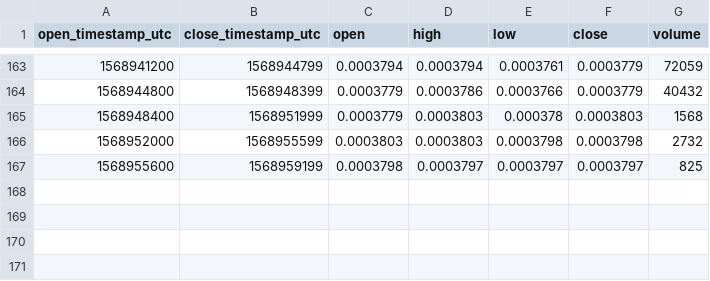
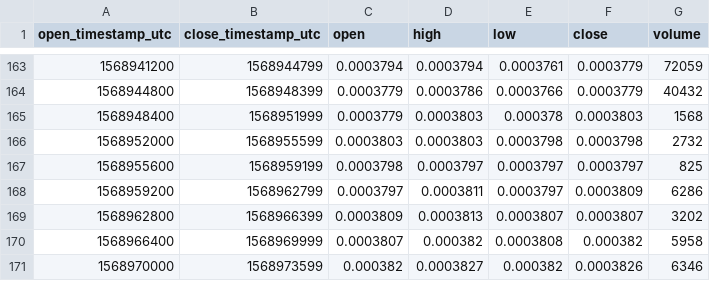
Before and after one commit to cryptobigbro/bitmex-EOSZ19, a CSV file: bitmex-EOSZ19-1h.csv, drawn as a sheet; only a part is shown, gaps mark what is left out; the diff names each change by its address in the sheet, - before the commit and + after, or states it on an @@ line.

Commit message:
Update OHLCV data.

```diff
--- a/bitmex-EOSZ19-1h.csv
+++ b/bitmex-EOSZ19-1h.csv
+row 168: 1568959200 | 1568962799 | 0.0003797 | 0.0003811 | 0.0003797 | 0.0003809 | 6286
+row 169: 1568962800 | 1568966399 | 0.0003809 | 0.0003813 | 0.0003807 | 0.0003807 | 3202
+row 170: 1568966400 | 1568969999 | 0.0003807 | 0.000382 | 0.0003808 | 0.000382 | 5958
+row 171: 1568970000 | 1568973599 | 0.000382 | 0.0003827 | 0.000382 | 0.0003826 | 6346
```
Also changed, not shown: 1 other file.
